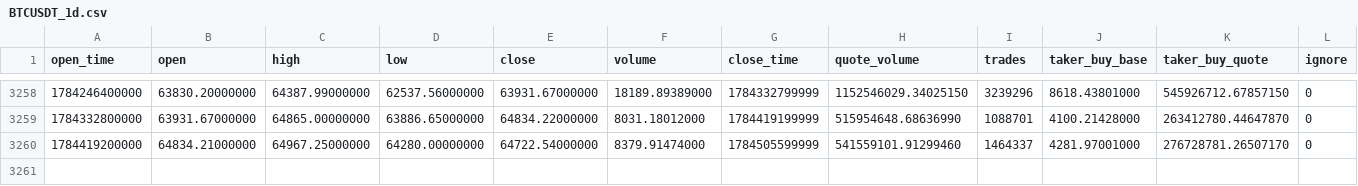
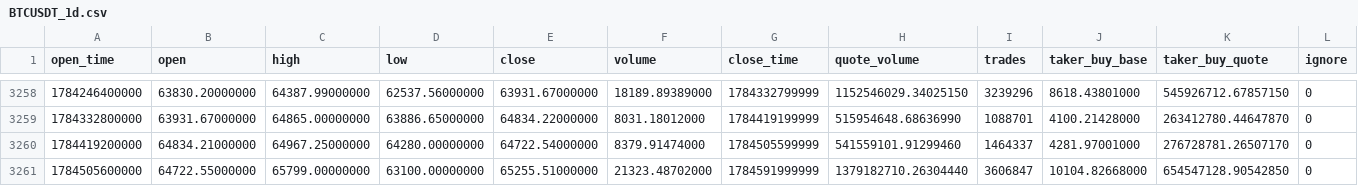
Before and after one commit to fhdns6020/funds, a CSV file: data/BTCUSDT_1d.csv, drawn as a sheet; only a part is shown, gaps mark what is left out.

```diff
--- a/data/BTCUSDT_1d.csv
+++ b/data/BTCUSDT_1d.csv
@@ -3260 +3260,2 @@ open_time,open,high,low,close,volume,close_time,quote_volume,trades,taker_buy_ba
 1784419200000,64834.21000000,64967.25000000,64280.00000000,64722.54000000,8379.91474000,1784505599999,541559101.91299460,1464337,4281.97001000,276728781.26507170,0
+1784505600000,64722.55000000,65799.00000000,63100.00000000,65255.51000000,21323.48702000,1784591999999,1379182710.26304440,3606847,10104.82668000,654547128.90542850,0
```
Also changed, not shown: data/ETHUSDT_1d.csv.
